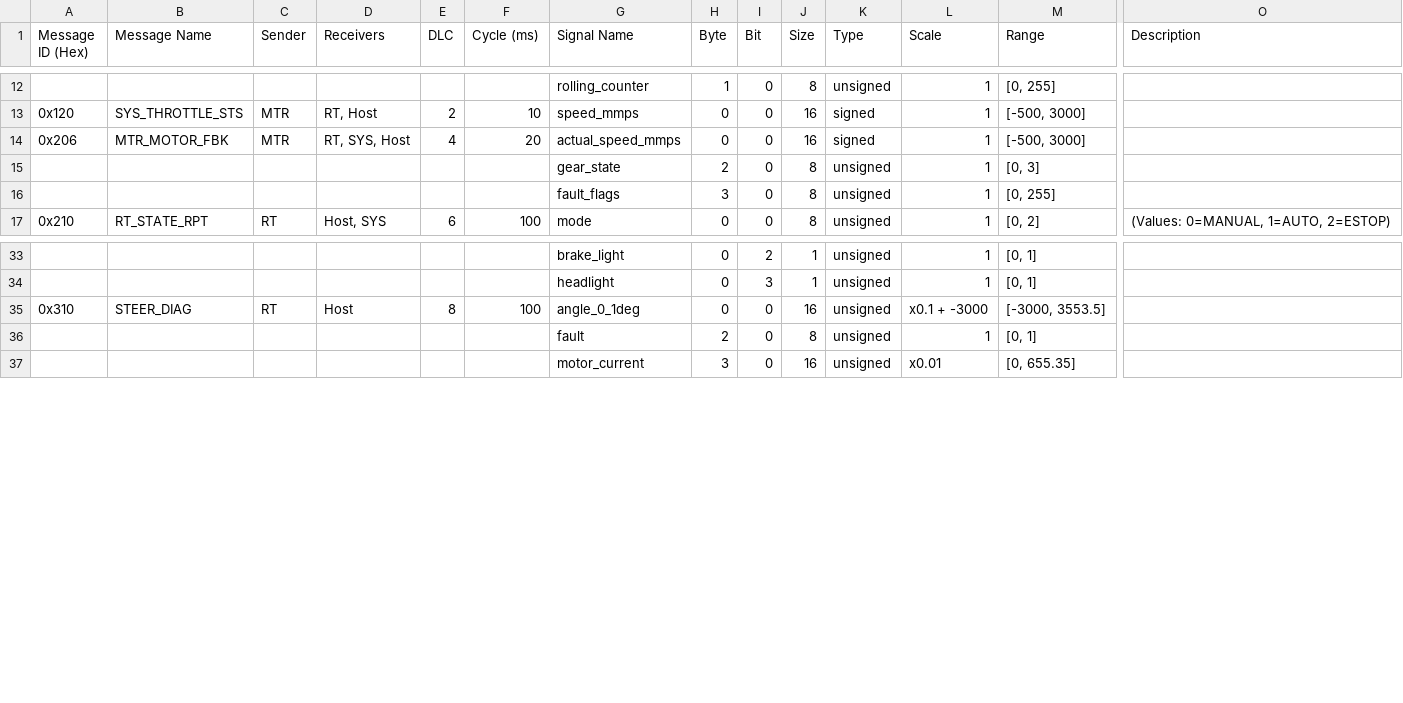
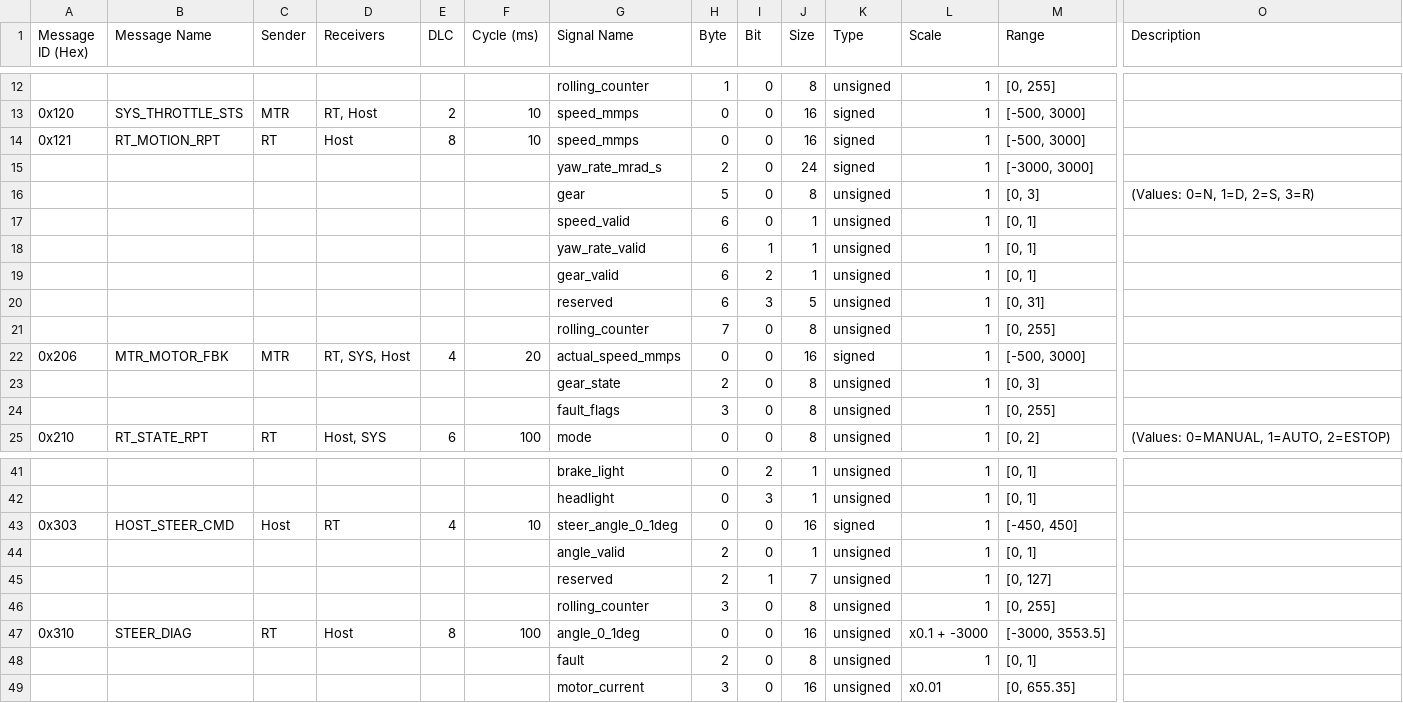
Before and after one commit to shakilapr/etrike, a CSV file: protocol/generated/csv/buses/high.csv, drawn as a sheet; only a part is shown, gaps mark what is left out; rows hold the shown columns only; the diff names each change by its address in the sheet, - before the commit and + after, or states it on an @@ line.

```diff
--- a/protocol/generated/csv/buses/high.csv
+++ b/protocol/generated/csv/buses/high.csv
+row 14: 0x121 | RT_MOTION_RPT | RT | Host | 8 | 10 | speed_mmps | 0 | 0 | 16 | signed | 1 | [-500, 3000]
+row 15:  |  |  |  |  |  | yaw_rate_mrad_s | 2 | 0 | 24 | signed | 1 | [-3000, 3000]
+row 16:  |  |  |  |  |  | gear | 5 | 0 | 8 | unsigned | 1 | [0, 3] | (Values: 0=N, 1=D, 2=S, 3=R)
+row 17:  |  |  |  |  |  | speed_valid | 6 | 0 | 1 | unsigned | 1 | [0, 1]
+row 18:  |  |  |  |  |  | yaw_rate_valid | 6 | 1 | 1 | unsigned | 1 | [0, 1]
+row 19:  |  |  |  |  |  | gear_valid | 6 | 2 | 1 | unsigned | 1 | [0, 1]
+row 20:  |  |  |  |  |  | reserved | 6 | 3 | 5 | unsigned | 1 | [0, 31]
+row 21:  |  |  |  |  |  | rolling_counter | 7 | 0 | 8 | unsigned | 1 | [0, 255]
+row 43: 0x303 | HOST_STEER_CMD | Host | RT | 4 | 10 | steer_angle_0_1deg | 0 | 0 | 16 | signed | 1 | [-450, 450]
+row 44:  |  |  |  |  |  | angle_valid | 2 | 0 | 1 | unsigned | 1 | [0, 1]
+row 45:  |  |  |  |  |  | reserved | 2 | 1 | 7 | unsigned | 1 | [0, 127]
+row 46:  |  |  |  |  |  | rolling_counter | 3 | 0 | 8 | unsigned | 1 | [0, 255]
```
Also changed, not shown: protocol/generated/csv/buses/low.csv, protocol/generated/csv/nodes/host.csv, 30 other files.
